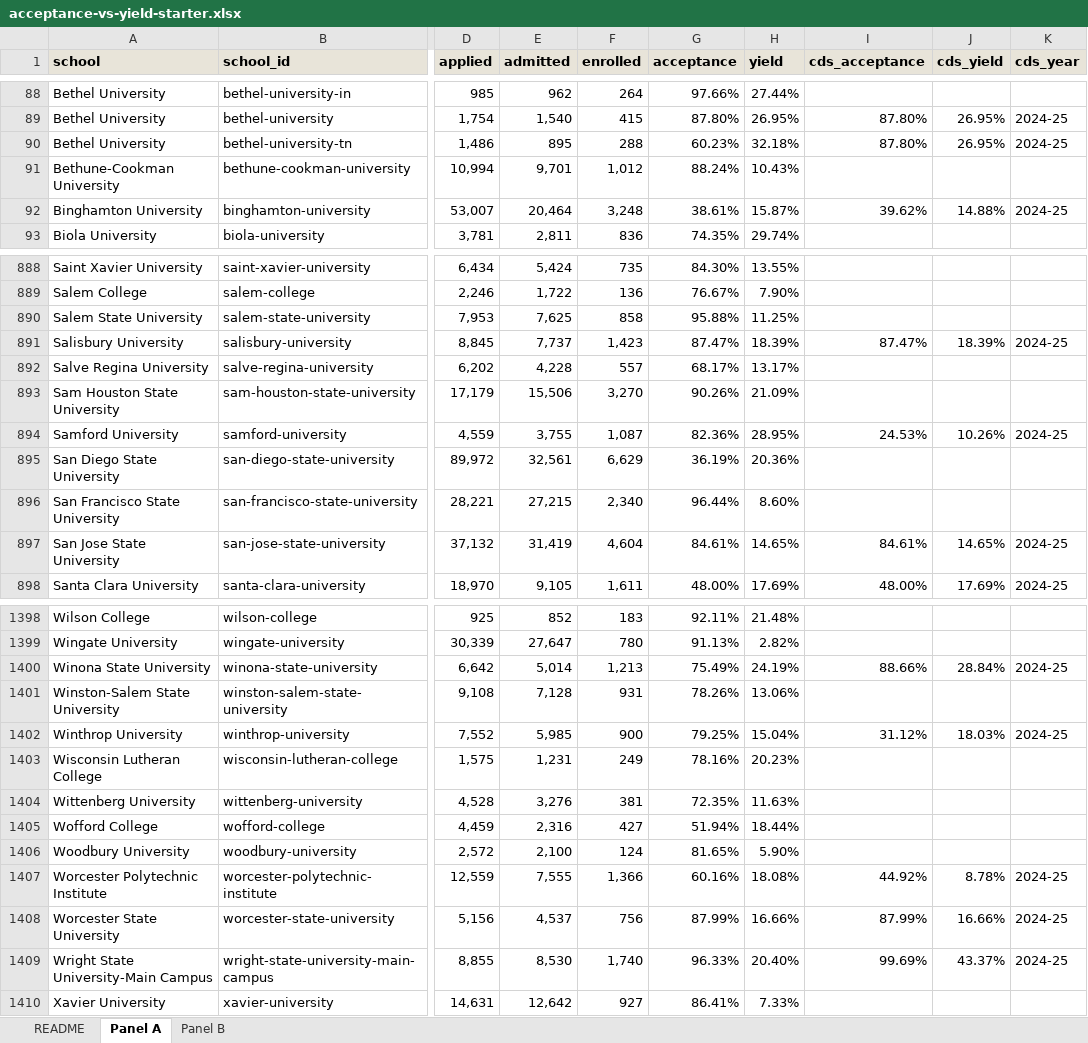
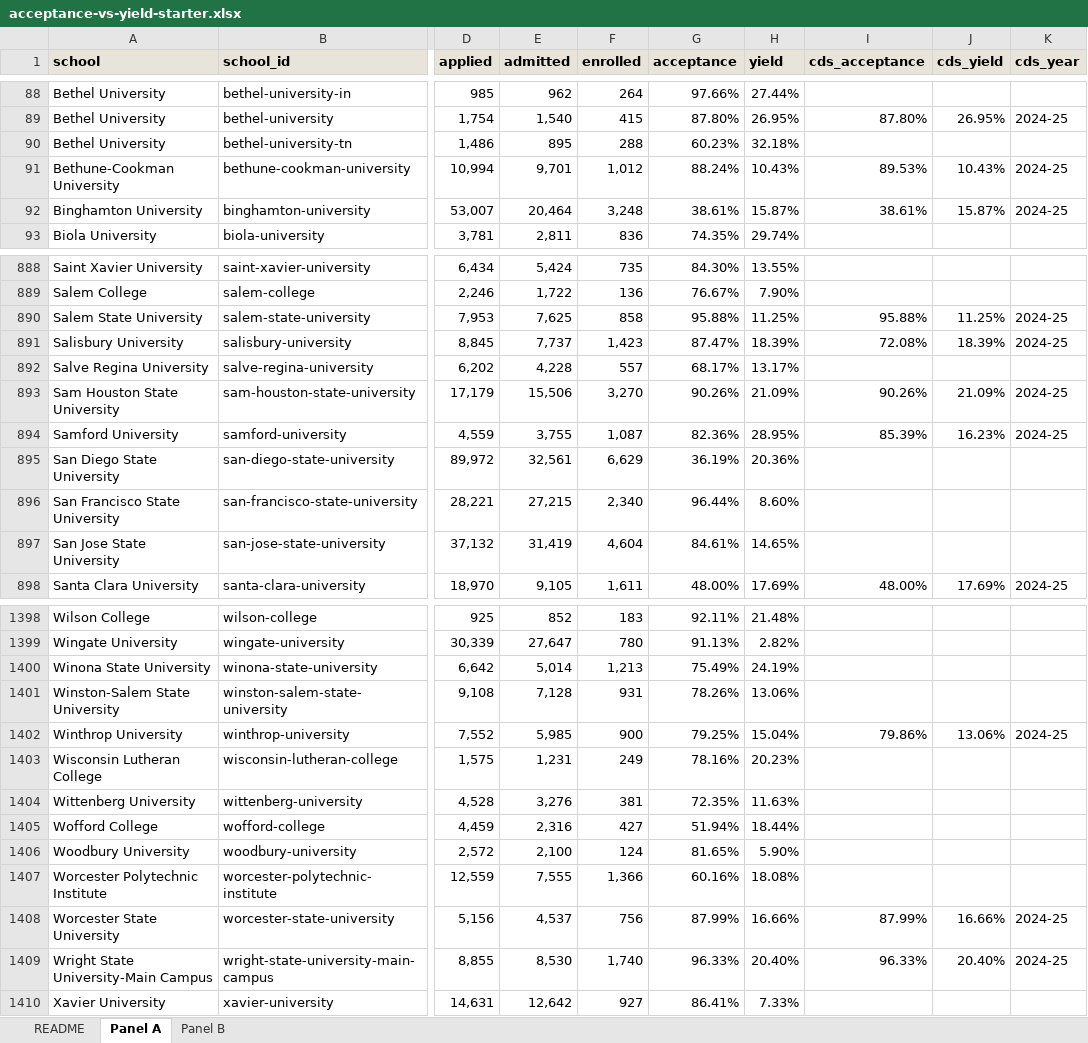
Before and after one commit to bolewood/collegedata-fyi, an Excel workbook: web/public/recipes/acceptance-vs-yield-starter.xlsx, sheet Panel A, drawn as a sheet; only a part is shown, gaps mark what is left out; values as stored, in another font and other column widths than the file's, no borders; the diff covers the shown part only; the diff names each change by its address in the sheet, - before the commit and + after, or states it on an @@ line.

```diff
--- a/web/public/recipes/acceptance-vs-yield-starter.xlsx (sheet Panel A)
+++ b/web/public/recipes/acceptance-vs-yield-starter.xlsx (sheet Panel A)
-I90 (cds_acceptance): 87.80%
+I90 (cds_acceptance): (empty)
-J90 (cds_yield): 26.95%
+J90 (cds_yield): (empty)
-K90 (cds_year): 2024-25
+K90 (cds_year): (empty)
-I91 (cds_acceptance): (empty)
+I91 (cds_acceptance): 89.53%
-J91 (cds_yield): (empty)
+J91 (cds_yield): 10.43%
-K91 (cds_year): (empty)
+K91 (cds_year): 2024-25
-I92 (cds_acceptance): 39.62%
+I92 (cds_acceptance): 38.61%
-J92 (cds_yield): 14.88%
+J92 (cds_yield): 15.87%
-I890 (cds_acceptance): (empty)
+I890 (cds_acceptance): 95.88%
-J890 (cds_yield): (empty)
+J890 (cds_yield): 11.25%
-K890 (cds_year): (empty)
+K890 (cds_year): 2024-25
-I891 (cds_acceptance): 87.47%
+I891 (cds_acceptance): 72.08%
-I893 (cds_acceptance): (empty)
+I893 (cds_acceptance): 90.26%
-J893 (cds_yield): (empty)
+J893 (cds_yield): 21.09%
-K893 (cds_year): (empty)
+K893 (cds_year): 2024-25
-I894 (cds_acceptance): 24.53%
+I894 (cds_acceptance): 85.39%
-J894 (cds_yield): 10.26%
+J894 (cds_yield): 16.23%
-I897 (cds_acceptance): 84.61%
+I897 (cds_acceptance): (empty)
-J897 (cds_yield): 14.65%
+J897 (cds_yield): (empty)
-K897 (cds_year): 2024-25
+K897 (cds_year): (empty)
-I1400 (cds_acceptance): 88.66%
+I1400 (cds_acceptance): (empty)
-J1400 (cds_yield): 28.84%
+J1400 (cds_yield): (empty)
-K1400 (cds_year): 2024-25
+K1400 (cds_year): (empty)
-I1402 (cds_acceptance): 31.12%
+I1402 (cds_acceptance): 79.86%
-J1402 (cds_yield): 18.03%
+J1402 (cds_yield): 13.06%
-I1407 (cds_acceptance): 44.92%
+I1407 (cds_acceptance): (empty)
-J1407 (cds_yield): 8.78%
+J1407 (cds_yield): (empty)
-K1407 (cds_year): 2024-25
+K1407 (cds_year): (empty)
-I1409 (cds_acceptance): 99.69%
+I1409 (cds_acceptance): 96.33%
-J1409 (cds_yield): 43.37%
+J1409 (cds_yield): 20.40%
```
Also changed, not shown: 240 edited cells elsewhere in this sheet, sheet Panel B, sheet README, 25 other files.
